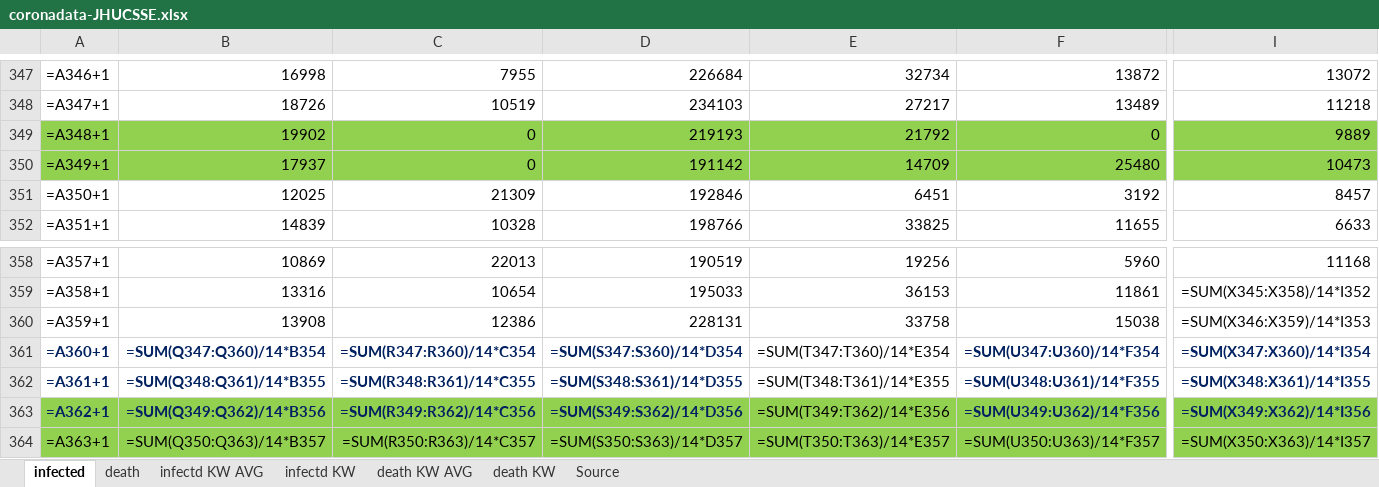
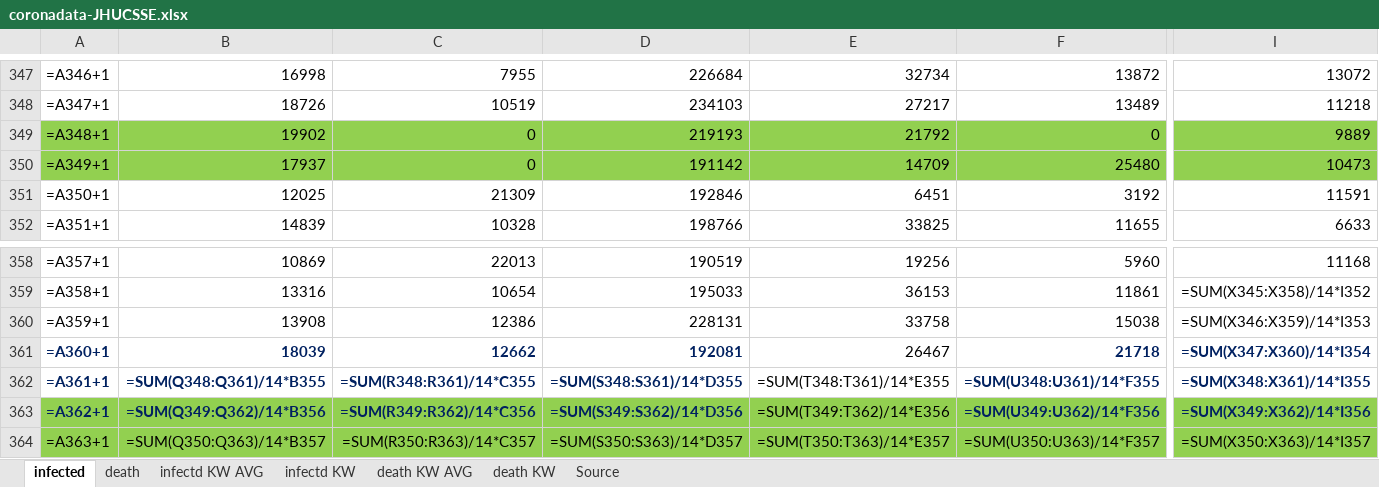
Before and after one commit to ChristophKrause/coronaDataHelper, an Excel workbook: src/CoronaDataHelper/CoronaDataHelper/res/coronadata-JHUCSSE.xlsx, sheet infected, drawn as a sheet; only a part is shown, gaps mark what is left out; values as stored, in another font and other column widths than the file's, no borders; formulas without a stored value are shown as written; conditional formats not drawn; the diff covers the shown part only; the diff names each change by its address in the sheet, - before the commit and + after, or states it on an @@ line.

```diff
--- a/src/CoronaDataHelper/CoronaDataHelper/res/coronadata-JHUCSSE.xlsx (sheet infected)
+++ b/src/CoronaDataHelper/CoronaDataHelper/res/coronadata-JHUCSSE.xlsx (sheet infected)
-I351: 8457
+I351: 11591
-B361: =SUM(Q347:Q360)/14*B354
+B361: 18039
-C361: =SUM(R347:R360)/14*C354
+C361: 12662
-D361: =SUM(S347:S360)/14*D354
+D361: 192081
-E361: =SUM(T347:T360)/14*E354
+E361: 26467
-F361: =SUM(U347:U360)/14*F354
+F361: 21718
```
Also changed, not shown: 7 edited cells elsewhere in this sheet, sheet death, src/CoronaDataHelper/CoronaDataHelper/res/coronadata_germany.xlsx, src/CoronaDataHelper/CoronaDataHelper/res/coronadata_worldometer.xlsx, 4 other files.
